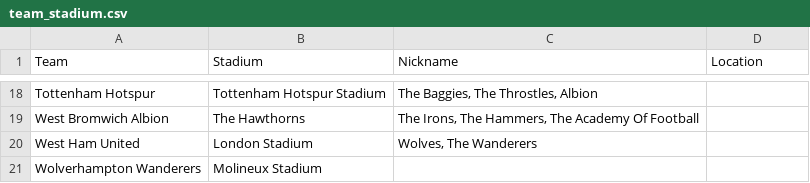
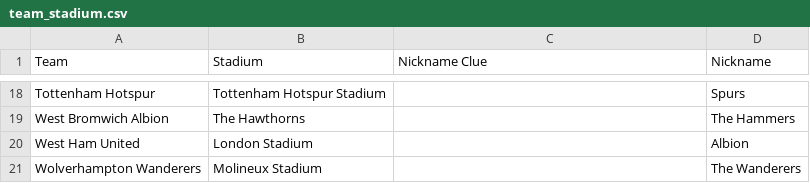
Before and after one commit to zionapril/03_Sports_Quiz_Program, a CSV file: team_stadium.csv, drawn as a sheet; only a part is shown, gaps mark what is left out; the diff covers the shown part only; the diff names each change by its address in the sheet, - before the commit and + after, or states it on an @@ line.

```diff
--- a/team_stadium.csv
+++ b/team_stadium.csv
-C1: Nickname
+C1: Nickname Clue
-D1: Location
+D1: Nickname
-C18 (Nickname Clue): The Baggies, The Throstles, Albion
+C18 (Nickname Clue): (empty)
-D18 (Nickname): (empty)
+D18 (Nickname): Spurs
-C19 (Nickname Clue): The Irons, The Hammers, The Academy Of Football
+C19 (Nickname Clue): (empty)
-D19 (Nickname): (empty)
+D19 (Nickname): The Hammers
-C20 (Nickname Clue): Wolves, The Wanderers
+C20 (Nickname Clue): (empty)
-D20 (Nickname): (empty)
+D20 (Nickname): Albion
-D21 (Nickname): (empty)
+D21 (Nickname): The Wanderers
```
Also changed, not shown: 32 edited cells elsewhere in this file, 4 other files.
